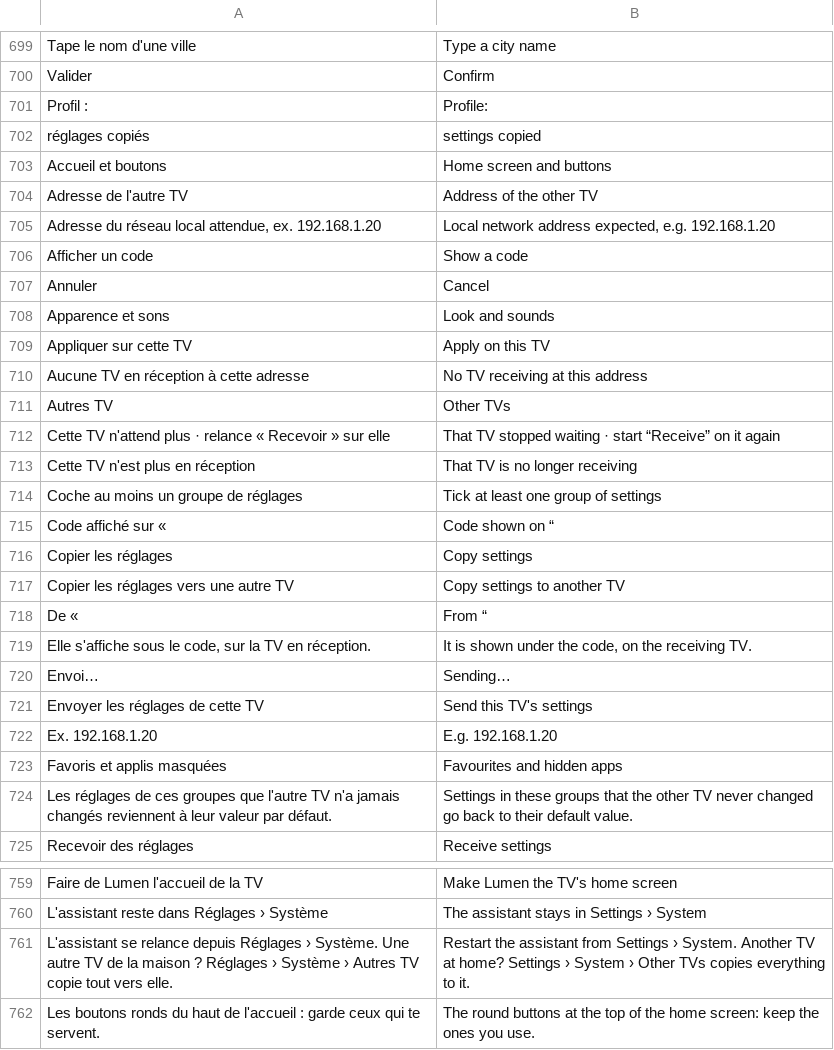
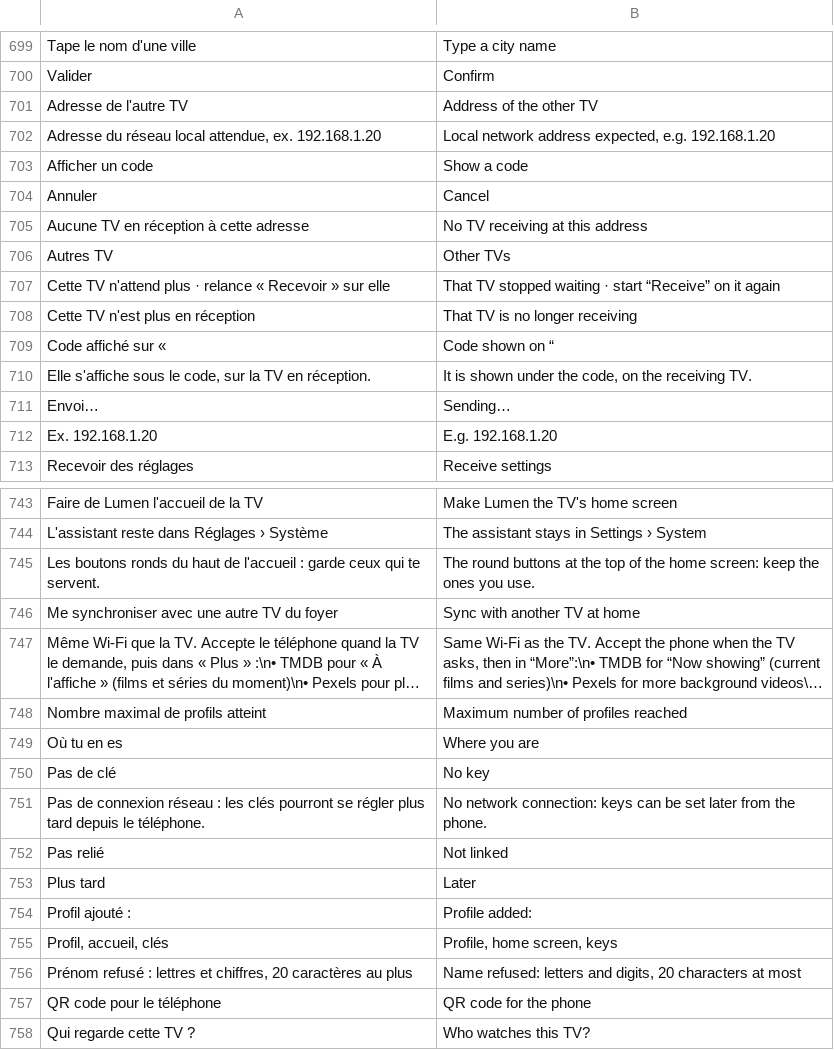
Before and after one commit to jemguib-spec/lumen, a TSV file: assets/lang/en.tsv, drawn as a sheet; only a part is shown, gaps mark what is left out; the shorter side is filled out with more unchanged rows; long unchanged cells end in …; the diff covers the shown part only.

```diff
--- a/assets/lang/en.tsv
+++ b/assets/lang/en.tsv
@@ -700,5 +700,2 @@ Tape le nom d'une ville	Type a city name
 Valider	Confirm
- Profil : 	 Profile:
- réglages copiés	 settings copied
-Accueil et boutons	Home screen and buttons
 Adresse de l'autre TV	Address of the other TV
@@ -707,4 +704,2 @@ Afficher un code	Show a code
 Annuler	Cancel
-Apparence et sons	Look and sounds
-Appliquer sur cette TV	Apply on this TV
 Aucune TV en réception à cette adresse	No TV receiving at this address
@@ -713,13 +708,6 @@ Cette TV n'attend plus · relance « Recevoir » sur elle	That TV stopped waitin
 Cette TV n'est plus en réception	That TV is no longer receiving
-Coche au moins un groupe de réglages	Tick at least one group of settings
 Code affiché sur « 	Code shown on “
-Copier les réglages	Copy settings
-Copier les réglages vers une autre TV	Copy settings to another TV
-De « 	From “
 Elle s'affiche sous le code, sur la TV en réception.	It is shown under the code, on the receiving TV.
 Envoi…	Sending…
-Envoyer les réglages de cette TV	Send this TV's settings
 Ex. 192.168.1.20	E.g. 192.168.1.20
-Favoris et applis masquées	Favourites and hidden apps
-Les réglages de ces groupes que l'autre TV n'a jamais changés reviennent à leur valeur par défaut.	Settings in these groups that the other TV never changed go back to their default value.
 Recevoir des réglages	Receive settings
@@ -760,3 +744,2 @@ Faire de Lumen l'accueil de la TV	Make Lumen the TV's home screen
 L'assistant reste dans Réglages › Système	The assistant stays in Settings › System
-L'assistant se relance depuis Réglages › Système. Une autre TV de la maison ? Réglages › Système › Autres TV copie tout vers elle.	Restart the assistant from Settings › System. Another TV at home? Settings › System › Other TVs copies everything to it.
 Les boutons ronds du haut de l'accueil : garde ceux qui te servent.	The round buttons at the top of the home screen: keep the ones you use.
```
Also changed, not shown: 28 added rows, 9 removed rows and 6 edited cells elsewhere in this file, 38 other files.
